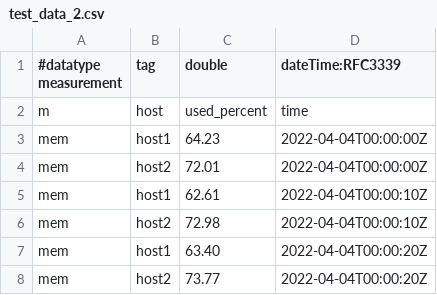
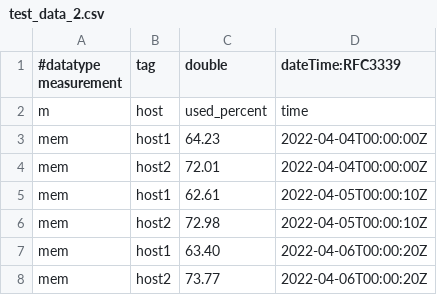
Before and after one commit to robbrobb/katacoda-scenarios, a CSV file: dwh-influxdb/assets/influxdb2/test_data_2.csv, drawn as a sheet.

Commit message:
Update test_data_2.csv

```diff
--- a/dwh-influxdb/assets/influxdb2/test_data_2.csv
+++ b/dwh-influxdb/assets/influxdb2/test_data_2.csv
@@ -4,5 +4,5 @@ mem,host1,64.23,2022-04-04T00:00:00Z
 mem,host2,72.01,2022-04-04T00:00:00Z
-mem,host1,62.61,2022-04-04T00:00:10Z
-mem,host2,72.98,2022-04-04T00:00:10Z
-mem,host1,63.40,2022-04-04T00:00:20Z
-mem,host2,73.77,2022-04-04T00:00:20Z
+mem,host1,62.61,2022-04-05T00:00:10Z
+mem,host2,72.98,2022-04-05T00:00:10Z
+mem,host1,63.40,2022-04-06T00:00:20Z
+mem,host2,73.77,2022-04-06T00:00:20Z
```
